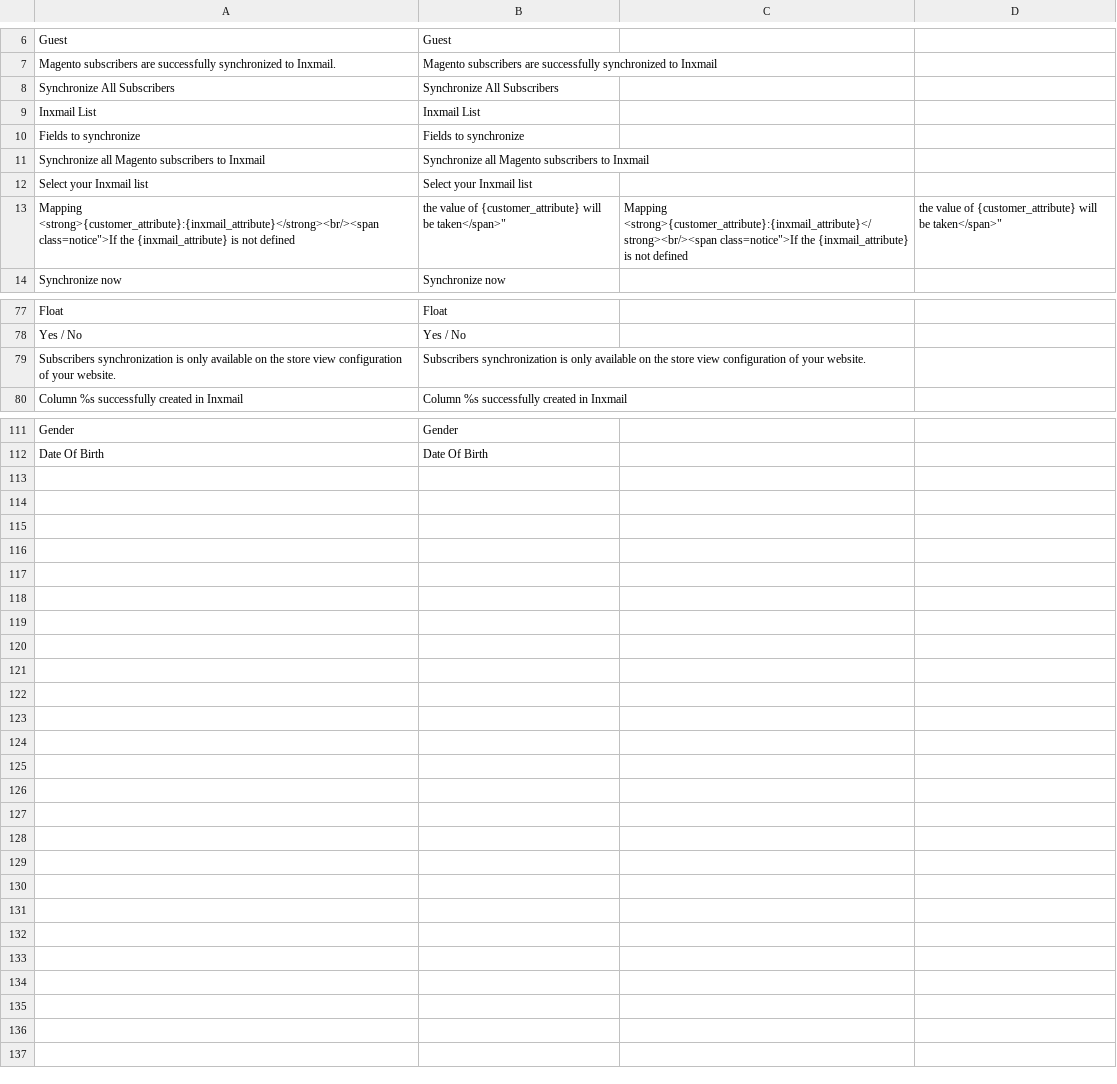
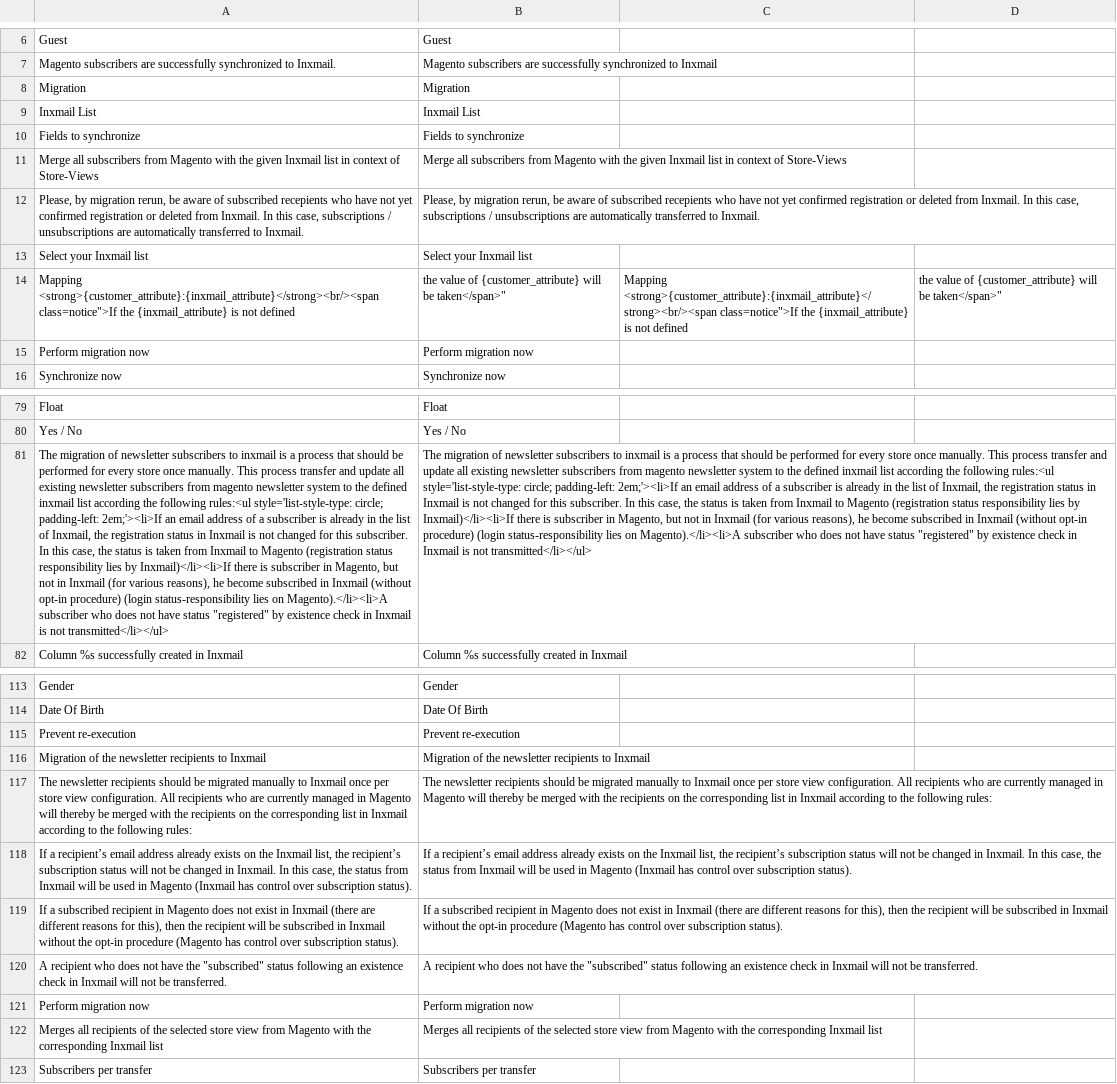
Before and after one commit to OpenMageModuleFostering/dndinxmail_subscriber, a CSV file: app/locale/en_US/DndInxmail_Subscriber.csv, drawn as a sheet; only a part is shown, gaps mark what is left out; removed rows and columns are numbered as before the commit, all else as after; the diff names each change by its address in the sheet, - before the commit and + after, or states it on an @@ line.

```diff
--- a/app/locale/en_US/DndInxmail_Subscriber.csv
+++ b/app/locale/en_US/DndInxmail_Subscriber.csv
-row 8: Synchronize All Subscribers | Synchronize All Subscribers
+row 8: Migration | Migration
-row 11: Synchronize all Magento subscribers to Inxmail | Synchronize all Magento subscribers to Inxmail
+row 11: Merge all subscribers from Magento with the given Inxmail list in context of Store-Views | Merge all subscribers from Magento with the given Inxmail list in context of Store-Views
+row 12: Please, by migration rerun, be aware of subscribed recepients who have not yet confirmed registration or deleted from Inxmail. In this case, subscriptions / unsubscriptions are automatically transferred to Inxmail. | Please, by migration rerun, be aware of subscribed recepients who have not yet confirmed registration or deleted from Inxmail. In this case, subscriptions / unsubscriptions are automatically transferred to Inxmail.
+row 15: Perform migration now | Perform migration now
-row 79: Subscribers synchronization is only available on the store view configuration of your website. | Subscribers synchronization is only available on the store view configuration of your website.
+row 81: The migration of newsletter subscribers to inxmail is a process that should be performed for every store once manually. This process transfer and update all existing newsletter subscribers from magento newsletter system to the defined inxmail list according the following rules:<ul style='list-style-type: circle; padding-left: 2em;'><li>If an email address of a subscriber is already in the list of Inxmail, the registration status in Inxmail is not changed for this subscriber. In this case, the status is taken from Inxmail to Magento (registration status responsibility lies by Inxmail)</li><li>If there is subscriber in Magento, but not in Inxmail (for various reasons), he become subscribed in Inxmail (without opt-in procedure) (login status-responsibility lies on Magento).</li><li>A subscriber who does not have status "registered" by existence check in Inxmail is not transmitted</li></ul> | The migration of newsletter subscribers to inxmail is a process that should be performed for every store once manually. This process transfer and update all existing newsletter subscribers from magento newsletter system to the defined inxmail list according the following rules:<ul style='list-style-type: circle; padding-left: 2em;'><li>If an email address of a subscriber is already in the list of Inxmail, the registration status in Inxmail is not changed for this subscriber. In this case, the status is taken from Inxmail to Magento (registration status responsibility lies by Inxmail)</li><li>If there is subscriber in Magento, but not in Inxmail (for various reasons), he become subscribed in Inxmail (without opt-in procedure) (login status-responsibility lies on Magento).</li><li>A subscriber who does not have status "registered" by existence check in Inxmail is not transmitted</li></ul>
+row 115: Prevent re-execution | Prevent re-execution
+row 116: Migration of the newsletter recipients to Inxmail | Migration of the newsletter recipients to Inxmail
+row 117: The newsletter recipients should be migrated manually to Inxmail once per store view configuration. All recipients who are currently managed in Magento will thereby be merged with the recipients on the corresponding list in Inxmail according to the following rules: | The newsletter recipients should be migrated manually to Inxmail once per store view configuration. All recipients who are currently managed in Magento will thereby be merged with the recipients on the corresponding list in Inxmail according to the following rules:
+row 118: If a recipient’s email address already exists on the Inxmail list, the recipient’s subscription status will not be changed in Inxmail. In this case, the status from Inxmail will be used in Magento (Inxmail has control over subscription status). | If a recipient’s email address already exists on the Inxmail list, the recipient’s subscription status will not be changed in Inxmail. In this case, the status from Inxmail will be used in Magento (Inxmail has control over subscription status).
+row 119: If a subscribed recipient in Magento does not exist in Inxmail (there are different reasons for this), then the recipient will be subscribed in Inxmail without the opt-in procedure (Magento has control over subscription status). | If a subscribed recipient in Magento does not exist in Inxmail (there are different reasons for this), then the recipient will be subscribed in Inxmail without the opt-in procedure (Magento has control over subscription status).
+row 120: A recipient who does not have the "subscribed" status following an existence check in Inxmail will not be transferred. | A recipient who does not have the "subscribed" status following an existence check in Inxmail will not be transferred.
+row 121: Perform migration now | Perform migration now
+row 122: Merges all recipients of the selected store view from Magento with the corresponding Inxmail list | Merges all recipients of the selected store view from Magento with the corresponding Inxmail list
+row 123: Subscribers per transfer | Subscribers per transfer
```
Also changed, not shown: app/locale/de_DE/DndInxmail_Subscriber.csv, app/locale/fr_FR/DndInxmail_Subscriber.csv, 19 other files.
